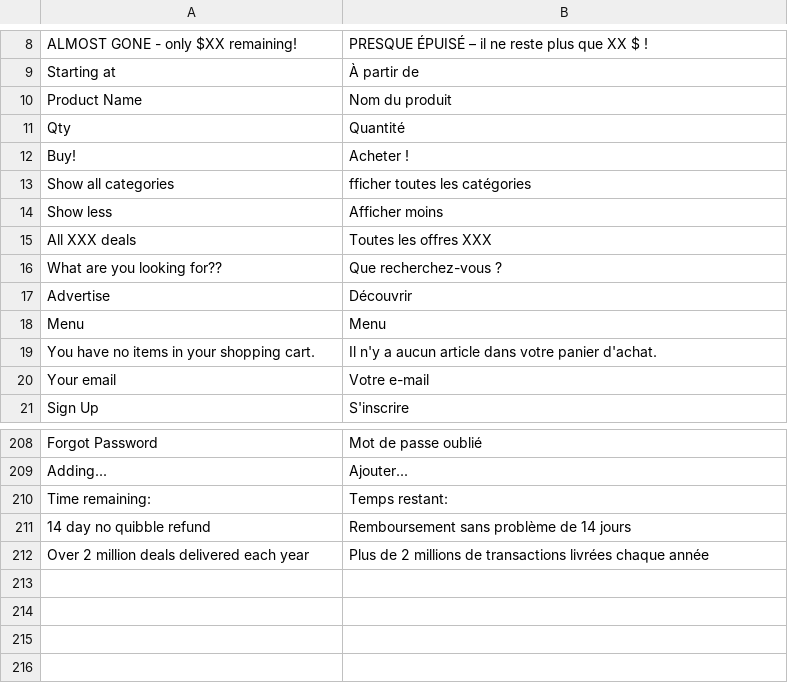
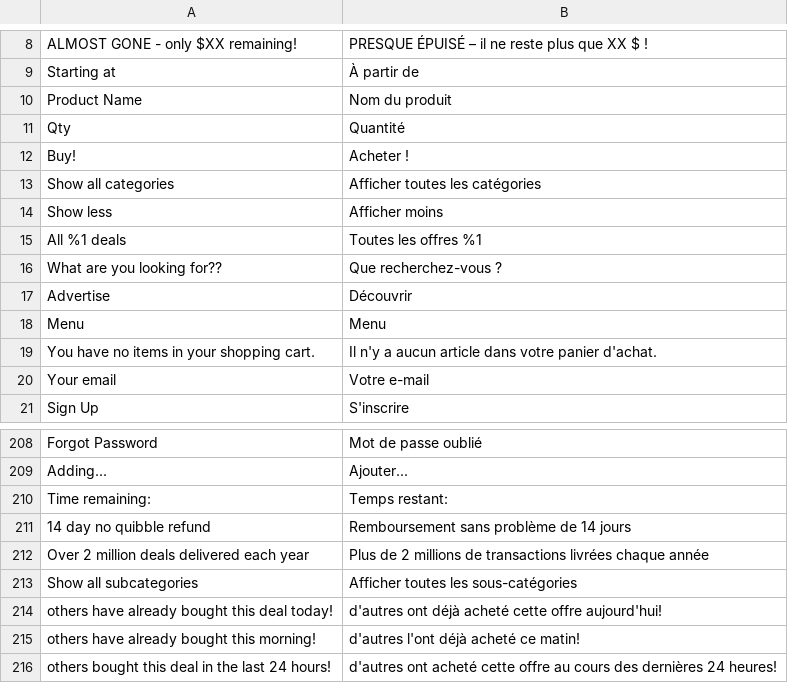
Before and after one commit to mobally/WOWCHER, a CSV file: app/design/frontend/wowcher/default/i18n/fr_BE.csv, drawn as a sheet; only a part is shown, gaps mark what is left out.

```diff
--- a/app/design/frontend/wowcher/default/i18n/fr_BE.csv
+++ b/app/design/frontend/wowcher/default/i18n/fr_BE.csv
@@ -12,5 +12,5 @@
 "Buy!","Acheter !"
-"Show all categories","fficher toutes les catégories"
+"Show all categories","Afficher toutes les catégories"
 "Show less","Afficher moins"
-"All XXX deals","Toutes les offres XXX"
+"All %1 deals","Toutes les offres %1"
 "What are you looking for??","Que recherchez-vous ?"
@@ -212 +212,5 @@
 "Over 2 million deals delivered each year","Plus de 2 millions de transactions livrées chaque année"
+"Show all subcategories","Afficher toutes les sous-catégories"
+"others have already bought this deal today!","d'autres ont déjà acheté cette offre aujourd'hui!"
+"others have already bought this morning!","d'autres l'ont déjà acheté ce matin!"
+"others bought this deal in the last 24 hours!","d'autres ont acheté cette offre au cours des dernières 24 heures!"
```
Also changed, not shown: app/design/frontend/wowcher/default/i18n/es_ES.csv, app/design/frontend/wowcher/default/i18n/pl_PL.csv, 1 other file.
